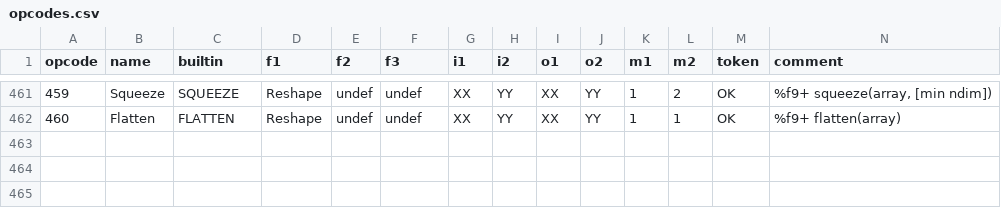
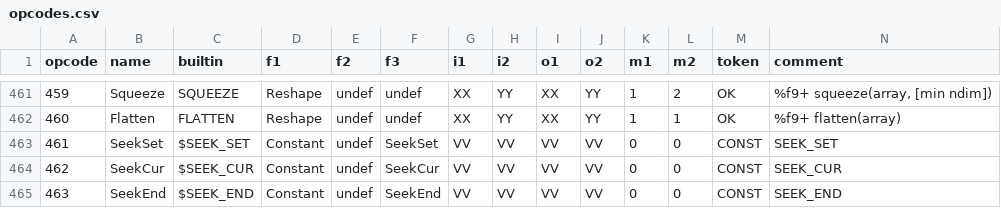
Before and after one commit to MDSplus/mdsplus, a CSV file: tdishr/opcodes.csv, drawn as a sheet; only a part is shown, gaps mark what is left out; the diff names each change by its address in the sheet, - before the commit and + after, or states it on an @@ line.

Commit message:
Feature: Add $SEEK_SET, $SEEK_CUR, $SEEK_END
Since the values of SEEK_SET, SEEK_CUR and SEEK_END aren't standard, this adds a way to access the C macros from TDI.
This is for use with the FSEEK() builtin, like so:

FSEEK(_file, *, $SEEK_END);

Each constant required a new opcode, which have been allocated in opcodes.csv

```diff
--- a/tdishr/opcodes.csv
+++ b/tdishr/opcodes.csv
+row 463: 461 | SeekSet | $SEEK_SET | Constant | undef | SeekSet | VV | VV | VV | VV | 0 | 0 | CONST | SEEK_SET
+row 464: 462 | SeekCur | $SEEK_CUR | Constant | undef | SeekCur | VV | VV | VV | VV | 0 | 0 | CONST | SEEK_CUR
+row 465: 463 | SeekEnd | $SEEK_END | Constant | undef | SeekEnd | VV | VV | VV | VV | 0 | 0 | CONST | SEEK_END
```
Also changed, not shown: 1 other file.
